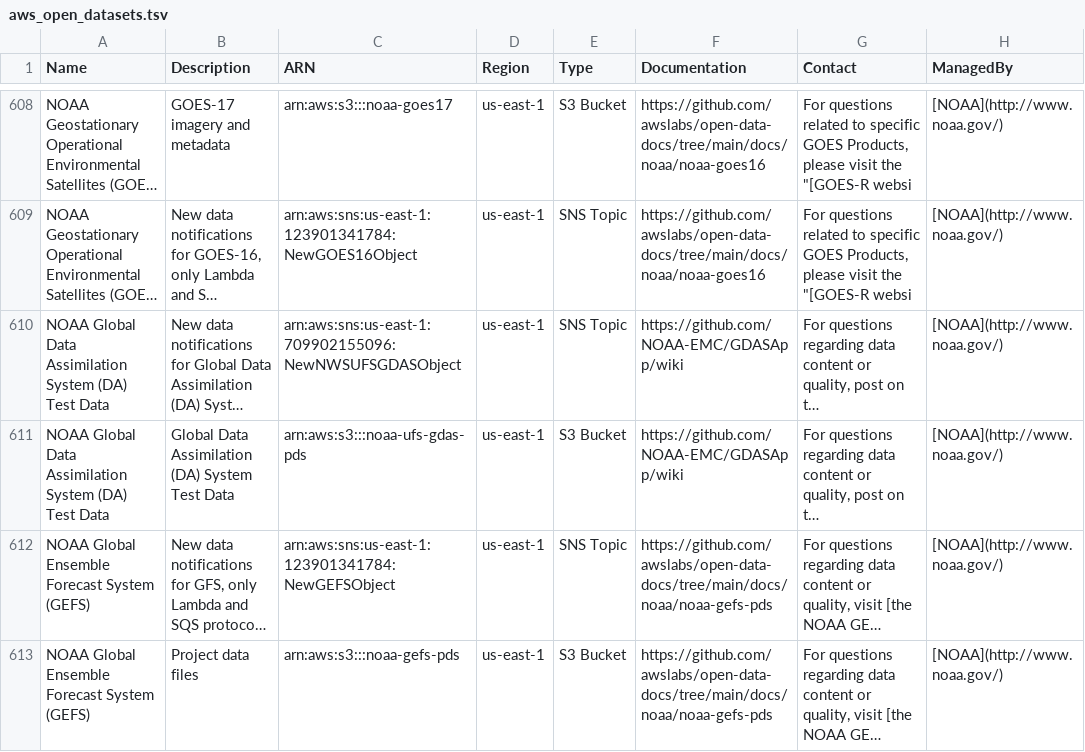
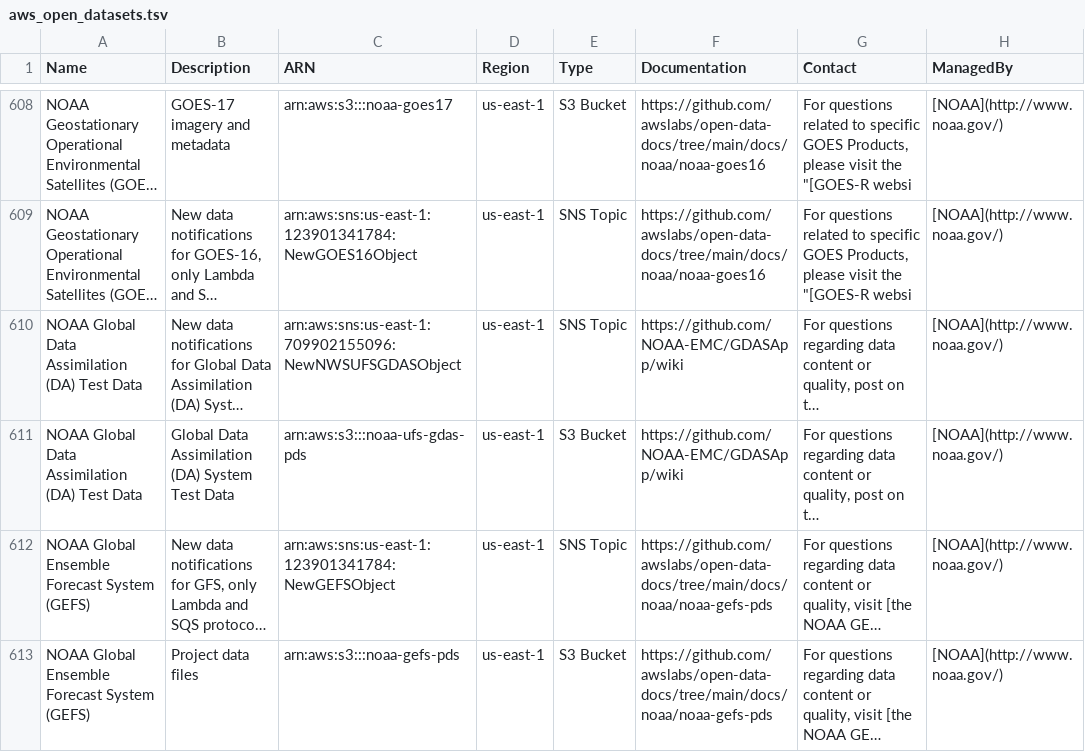
Before and after one commit to opengeos/aws-open-data, a TSV file: aws_open_datasets.tsv, drawn as a sheet; only a part is shown, gaps mark what is left out; long unchanged cells end in …; the diff names each change by its address in the sheet, - before the commit and + after, or states it on an @@ line.

```diff
--- a/aws_open_datasets.tsv
+++ b/aws_open_datasets.tsv
-A610:A611 (Name): …Data Assimilation System (DA) Test…
+A610:A611 (Name): …Data Assimilation (DA) Test…
```
Also changed, not shown: 3 other files.
